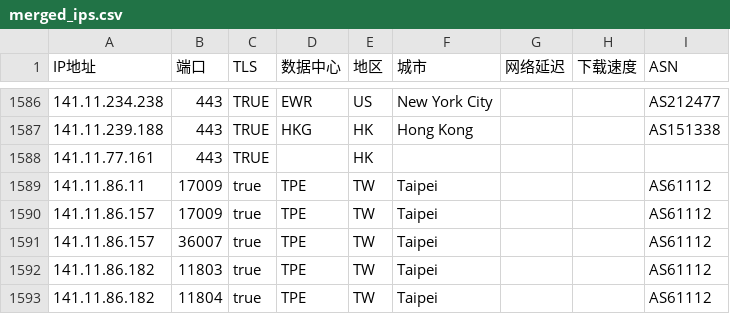
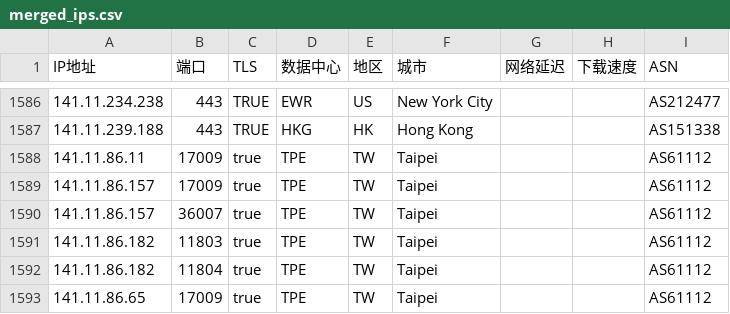
Before and after one commit to e13815332/subyd, a CSV file: data/merged_ips.csv, drawn as a sheet; only a part is shown, gaps mark what is left out; the shorter side is filled out with more unchanged rows.

Commit message:
restore: remove 141.11.77.161 (undo revert)

```diff
--- a/data/merged_ips.csv
+++ b/data/merged_ips.csv
@@ -1587,3 +1587,2 @@ IP地址,端口,TLS,数据中心,地区,城市,网络延迟,下载速度,ASN
 141.11.239.188,443,TRUE,HKG,HK,Hong Kong,,,AS151338
-141.11.77.161,443,TRUE,,HK,,,,
 141.11.86.11,17009,true,TPE,TW,Taipei,,,AS61112
```
